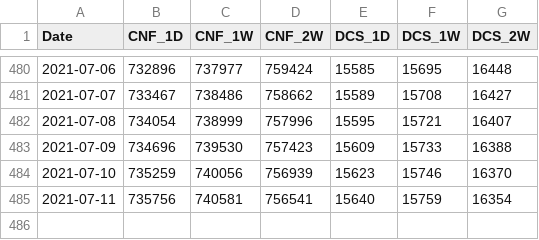
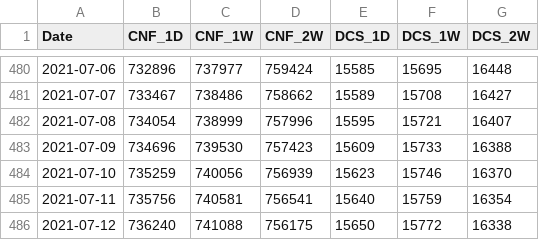
Before and after one commit to coder-amey/COVID-19-Mumbai_Data, a CSV file: time-series/Mumbai_predictions.csv, drawn as a sheet; only a part is shown, gaps mark what is left out; the diff names each change by its address in the sheet, - before the commit and + after, or states it on an @@ line.

```diff
--- a/time-series/Mumbai_predictions.csv
+++ b/time-series/Mumbai_predictions.csv
+row 486: 2021-07-12 | 736240 | 741088 | 756175 | 15650 | 15772 | 16338
```
Also changed, not shown: time-series/Mumbai_aggregated.csv, time-series/Mumbai_days_to_double.csv.
